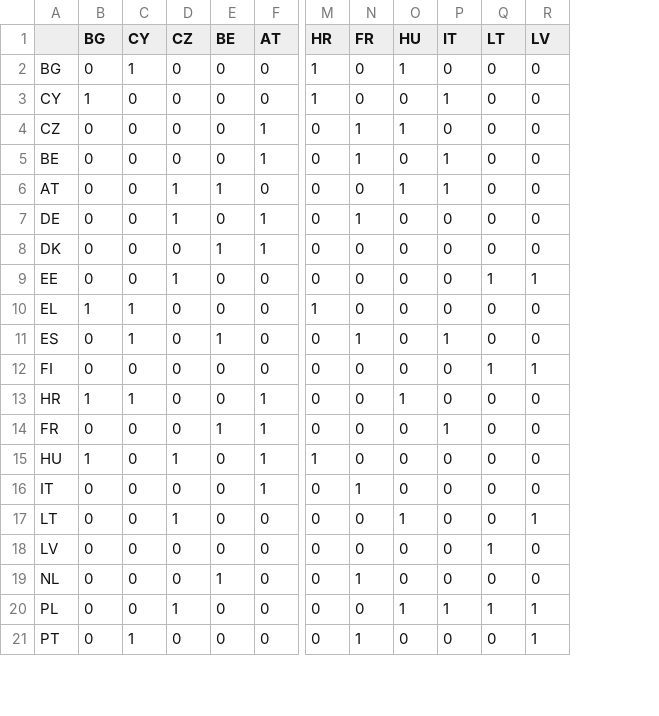
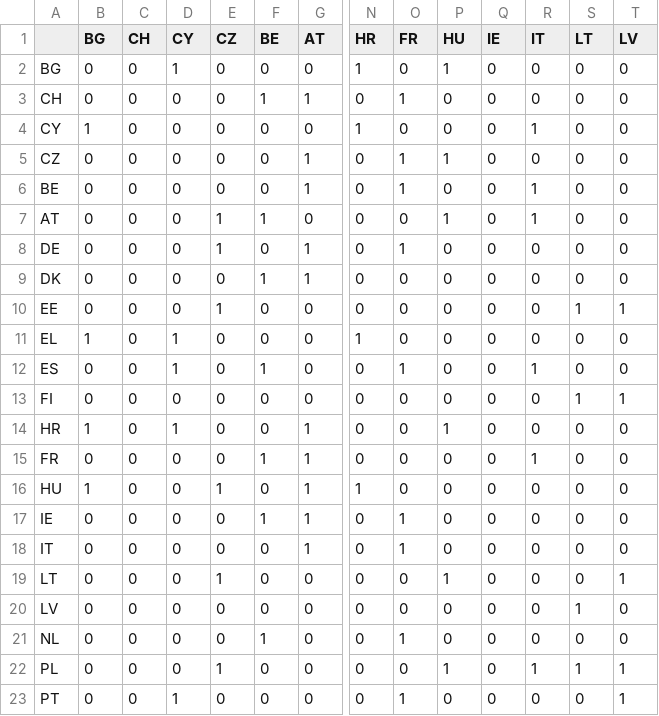
Before and after one commit to nk027/ineq_shiny, a CSV file: data/weights.csv, drawn as a sheet; only a part is shown, gaps mark what is left out; addresses are those after the commit; rows hold the shown columns only; the diff names each change by its address in the sheet, - before the commit and + after, or states it on an @@ line.

Commit message:
Update weights/neighbours and countries

```diff
--- a/data/weights.csv
+++ b/data/weights.csv
+column C (CH), row 2: 0; rows 4-16: all 0; rows 18-23: all 0
+column Q (IE), row 2: 0; rows 4-16: all 0; rows 18-23: all 0
+row 3: CH | 0 | 0 | 0 | 0 | 1 | 1 | 0 | 1 | 0 | 0 | 0 | 0 | 0
+row 17: IE | 0 | 0 | 0 | 0 | 1 | 1 | 0 | 1 | 0 | 0 | 0 | 0 | 0
```
Also changed, not shown: 2 other files.
